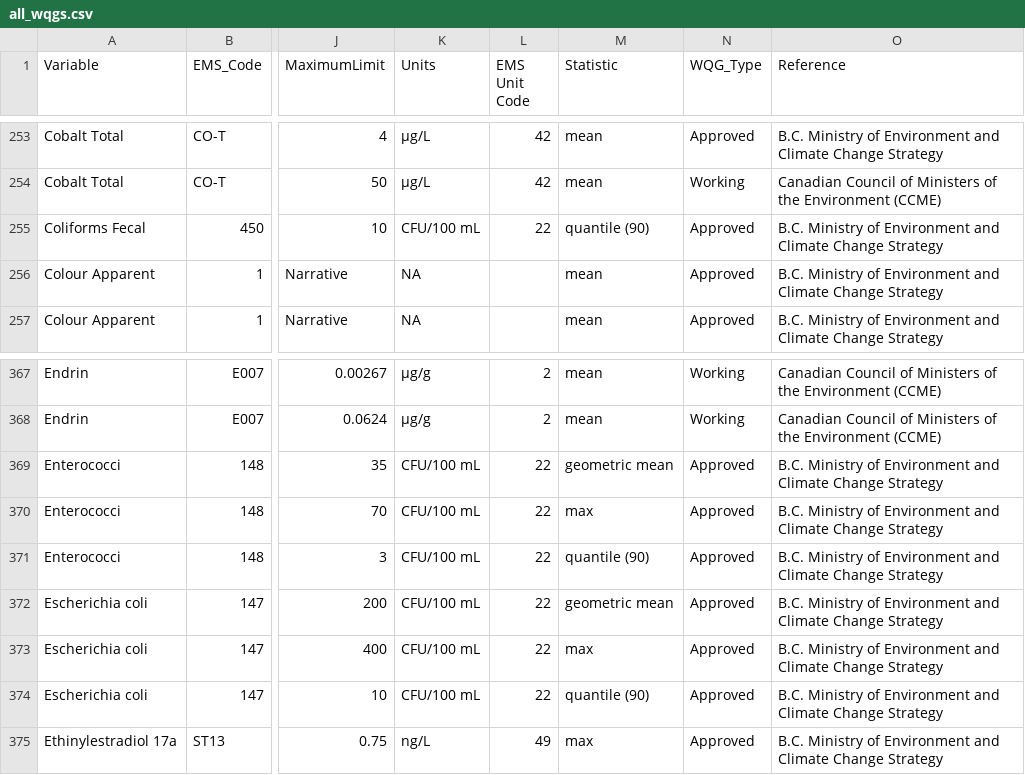
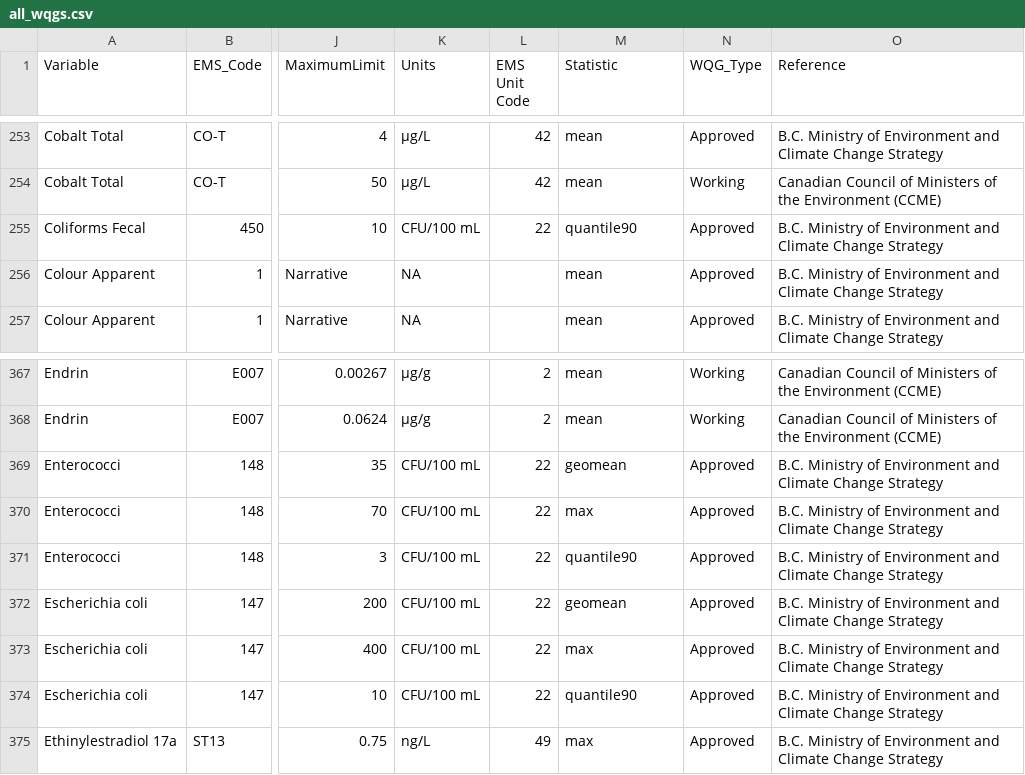
Before and after one commit to bcgov/wqg_data, a CSV file: all_wqgs.csv, drawn as a sheet; only a part is shown, gaps mark what is left out; the diff names each change by its address in the sheet, - before the commit and + after, or states it on an @@ line.

Commit message:
statistics to R function names (#4)

```diff
--- a/all_wqgs.csv
+++ b/all_wqgs.csv
-M255 (Statistic): quantile (90)
+M255 (Statistic): quantile90
-M369 (Statistic): geometric mean
+M369 (Statistic): geomean
-M371 (Statistic): quantile (90)
+M371 (Statistic): quantile90
-M372 (Statistic): geometric mean
+M372 (Statistic): geomean
-M374 (Statistic): quantile (90)
+M374 (Statistic): quantile90
```
